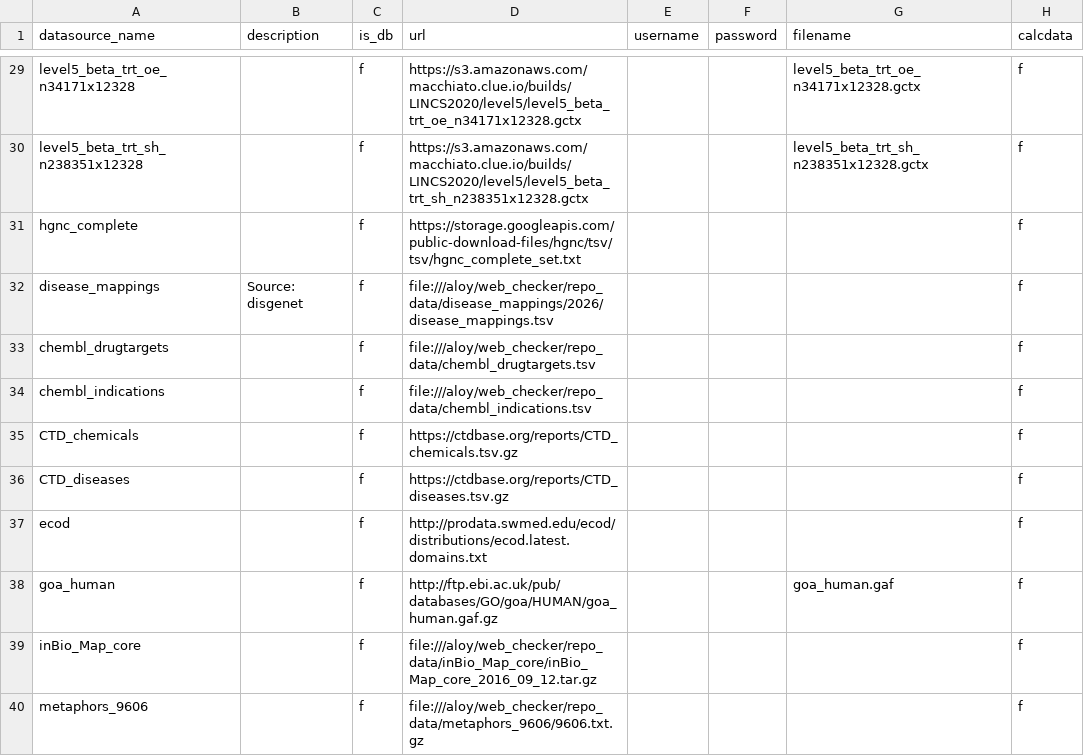
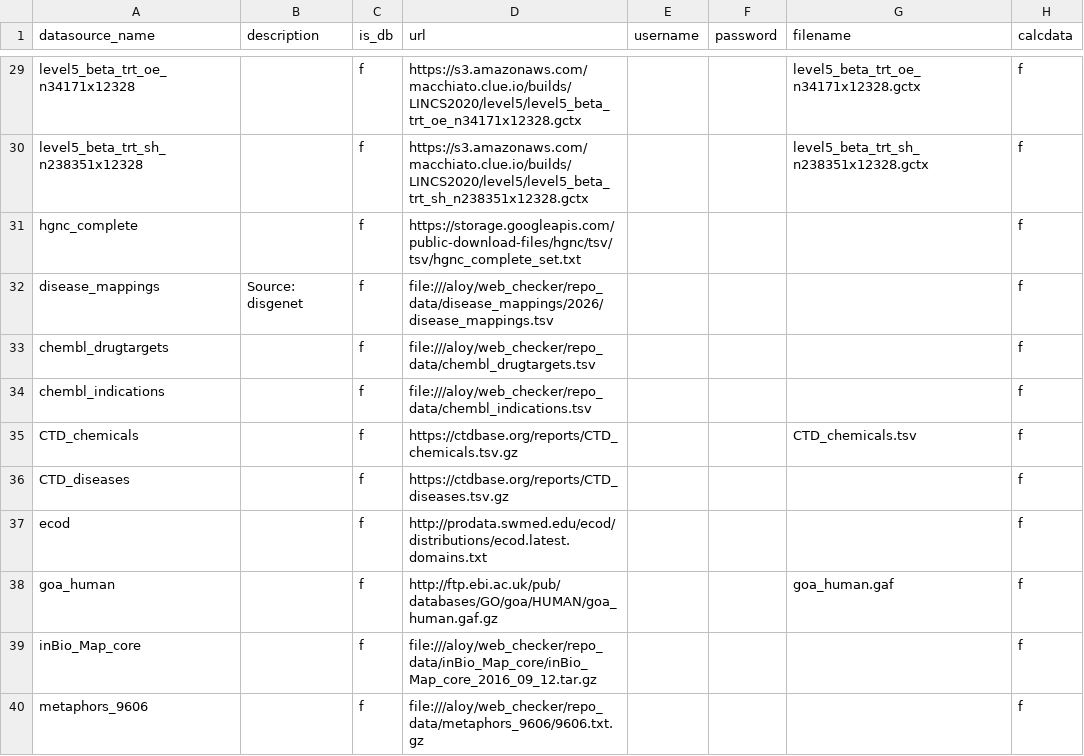
Before and after one commit to sbnb-irb/chemical-checker, a CSV file: pipelines/update_resources/current_resources.csv, drawn as a sheet; only a part is shown, gaps mark what is left out.

Commit message:
fix: ctd use ctd_chemicals to increase drug recovery

```diff
--- a/pipelines/update_resources/current_resources.csv
+++ b/pipelines/update_resources/current_resources.csv
@@ -34,3 +34,3 @@ chembl_drugtargets,,f,file:///aloy/web_checker/repo_data/chembl_drugtargets.tsv,
 chembl_indications,,f,file:///aloy/web_checker/repo_data/chembl_indications.tsv,,,,f
-CTD_chemicals,,f,https://ctdbase.org/reports/CTD_chemicals.tsv.gz,,,,f
+CTD_chemicals,,f,https://ctdbase.org/reports/CTD_chemicals.tsv.gz,,,CTD_chemicals.tsv,f
 CTD_diseases,,f,https://ctdbase.org/reports/CTD_diseases.tsv.gz,,,,f
```
Also changed, not shown: 4 other files.
